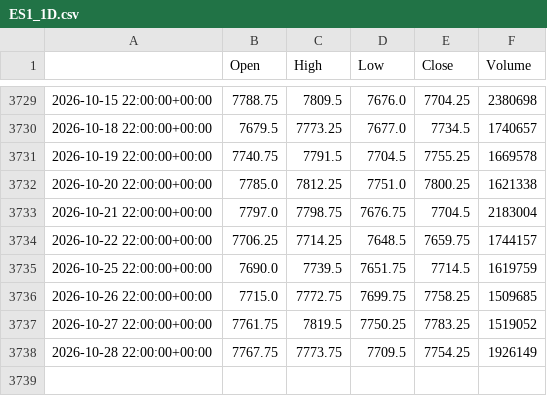
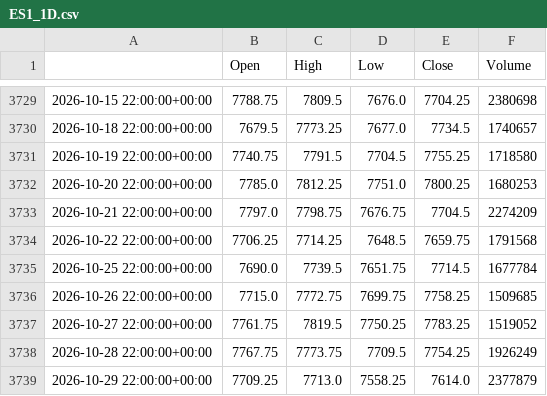
Before and after one commit to loljack01/AutoTrader, a CSV file: data/cache/ES1_1D.csv, drawn as a sheet; only a part is shown, gaps mark what is left out.

```diff
--- a/data/cache/ES1_1D.csv
+++ b/data/cache/ES1_1D.csv
@@ -3730,9 +3730,10 @@
 2026-10-18 22:00:00+00:00,7679.5,7773.25,7677.0,7734.5,1740657
-2026-10-19 22:00:00+00:00,7740.75,7791.5,7704.5,7755.25,1669578
-2026-10-20 22:00:00+00:00,7785.0,7812.25,7751.0,7800.25,1621338
-2026-10-21 22:00:00+00:00,7797.0,7798.75,7676.75,7704.5,2183004
-2026-10-22 22:00:00+00:00,7706.25,7714.25,7648.5,7659.75,1744157
-2026-10-25 22:00:00+00:00,7690.0,7739.5,7651.75,7714.5,1619759
+2026-10-19 22:00:00+00:00,7740.75,7791.5,7704.5,7755.25,1718580
+2026-10-20 22:00:00+00:00,7785.0,7812.25,7751.0,7800.25,1680253
+2026-10-21 22:00:00+00:00,7797.0,7798.75,7676.75,7704.5,2274209
+2026-10-22 22:00:00+00:00,7706.25,7714.25,7648.5,7659.75,1791568
+2026-10-25 22:00:00+00:00,7690.0,7739.5,7651.75,7714.5,1677784
 2026-10-26 22:00:00+00:00,7715.0,7772.75,7699.75,7758.25,1509685
 2026-10-27 22:00:00+00:00,7761.75,7819.5,7750.25,7783.25,1519052
-2026-10-28 22:00:00+00:00,7767.75,7773.75,7709.5,7754.25,1926149
+2026-10-28 22:00:00+00:00,7767.75,7773.75,7709.5,7754.25,1926249
+2026-10-29 22:00:00+00:00,7709.25,7713.0,7558.25,7614.0,2377879
```
Also changed, not shown: data/cache/FDAX1_1D.csv, data/cache/FESX1_1D.csv, 7 other files.
